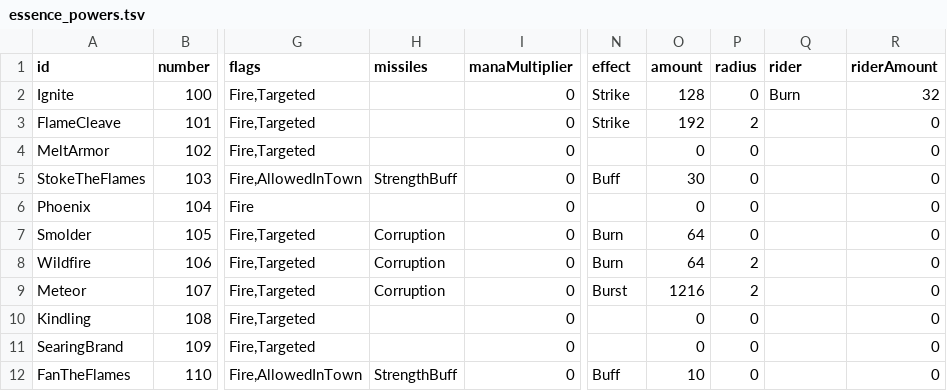
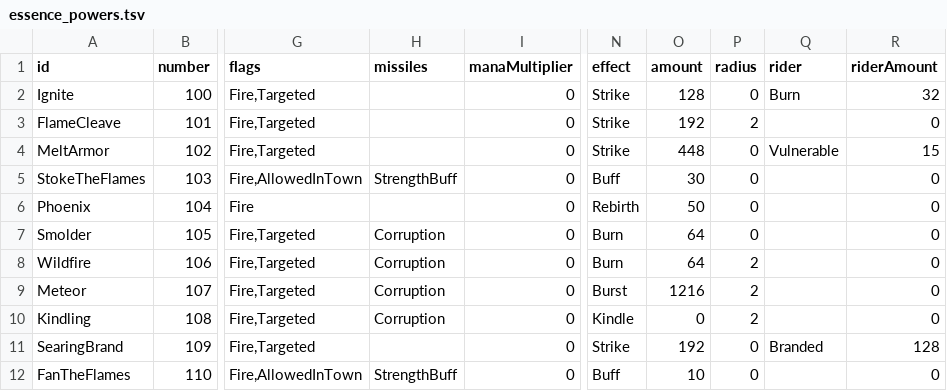
Before and after one commit to Spade2io/DevilutionX, a TSV file: assets/txtdata/spells/essence_powers.tsv, drawn as a sheet; only a part is shown, gaps mark what is left out; the diff names each change by its address in the sheet, - before the commit and + after, or states it on an @@ line.

```diff
--- a/assets/txtdata/spells/essence_powers.tsv
+++ b/assets/txtdata/spells/essence_powers.tsv
-N4 (effect): (empty)
+N4 (effect): Strike
-O4 (amount): 0
+O4 (amount): 448
-Q4 (rider): (empty)
+Q4 (rider): Vulnerable
-R4 (riderAmount): 0
+R4 (riderAmount): 15
-N6 (effect): (empty)
+N6 (effect): Rebirth
-O6 (amount): 0
+O6 (amount): 50
-H10 (missiles): (empty)
+H10 (missiles): Corruption
-N10 (effect): (empty)
+N10 (effect): Kindle
-P10 (radius): 0
+P10 (radius): 2
-N11 (effect): (empty)
+N11 (effect): Strike
-O11 (amount): 0
+O11 (amount): 192
-Q11 (rider): (empty)
+Q11 (rider): Branded
-R11 (riderAmount): 0
+R11 (riderAmount): 128
```
Also changed, not shown: 11 other files.
